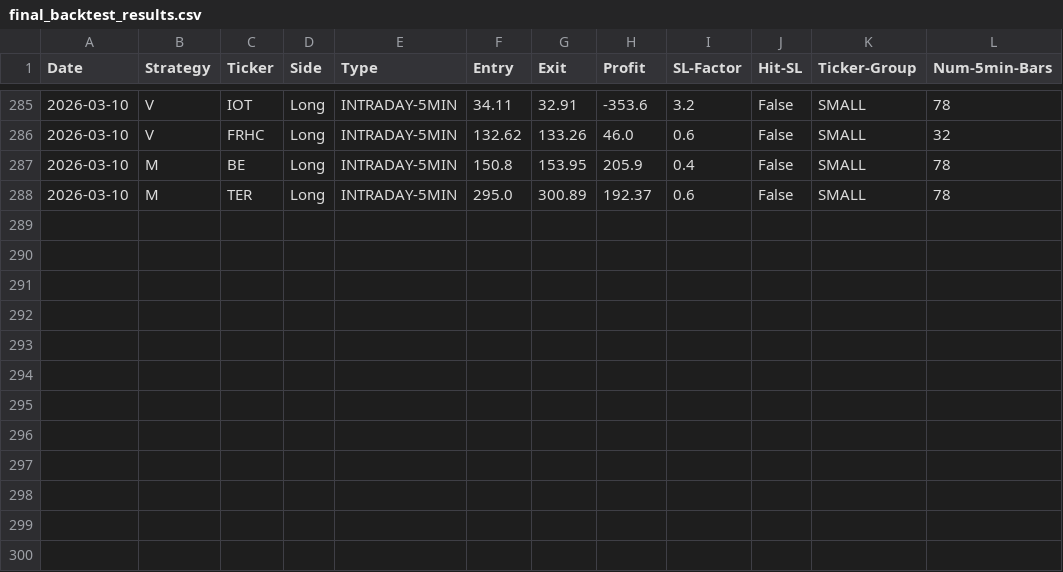
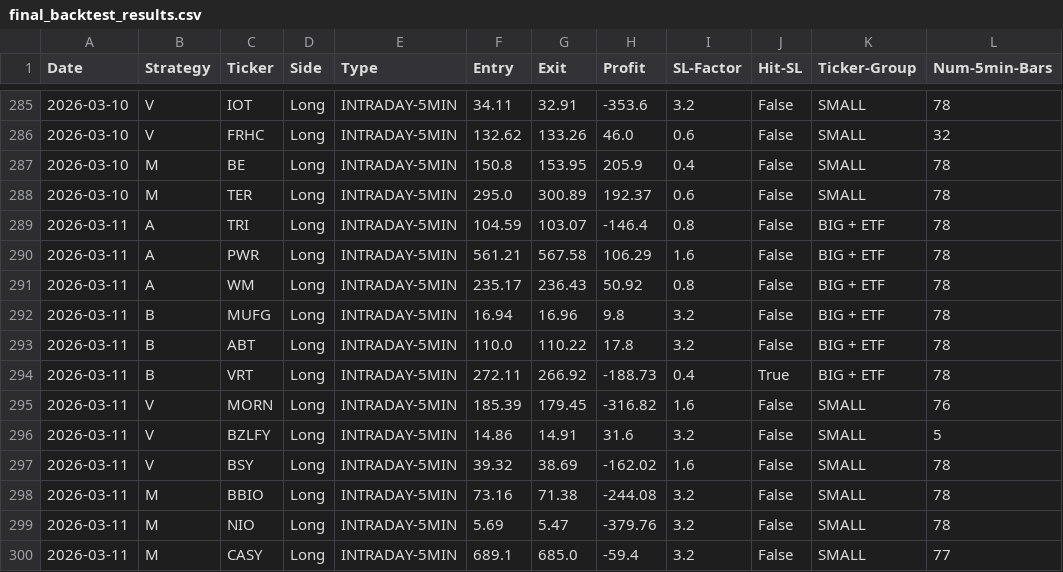
Before and after one commit to pollcerny-sudo/Trading-bot-fib, a CSV file: final_backtest_results.csv, drawn as a sheet; only a part is shown, gaps mark what is left out.

```diff
--- a/final_backtest_results.csv
+++ b/final_backtest_results.csv
@@ -288 +288,13 @@ Date,Strategy,Ticker,Side,Type,Entry,Exit,Profit,SL-Factor,Hit-SL,Ticker-Group,N
 2026-03-10,M,TER,Long,INTRADAY-5MIN,295.0,300.89,192.37,0.6,False,SMALL,78
+2026-03-11,A,TRI,Long,INTRADAY-5MIN,104.59,103.07,-146.4,0.8,False,BIG + ETF,78
+2026-03-11,A,PWR,Long,INTRADAY-5MIN,561.21,567.58,106.29,1.6,False,BIG + ETF,78
+2026-03-11,A,WM,Long,INTRADAY-5MIN,235.17,236.43,50.92,0.8,False,BIG + ETF,78
+2026-03-11,B,MUFG,Long,INTRADAY-5MIN,16.94,16.96,9.8,3.2,False,BIG + ETF,78
+2026-03-11,B,ABT,Long,INTRADAY-5MIN,110.0,110.22,17.8,3.2,False,BIG + ETF,78
+2026-03-11,B,VRT,Long,INTRADAY-5MIN,272.11,266.92,-188.73,0.4,True,BIG + ETF,78
+2026-03-11,V,MORN,Long,INTRADAY-5MIN,185.39,179.45,-316.82,1.6,False,SMALL,76
+2026-03-11,V,BZLFY,Long,INTRADAY-5MIN,14.86,14.91,31.6,3.2,False,SMALL,5
+2026-03-11,V,BSY,Long,INTRADAY-5MIN,39.32,38.69,-162.02,1.6,False,SMALL,78
+2026-03-11,M,BBIO,Long,INTRADAY-5MIN,73.16,71.38,-244.08,3.2,False,SMALL,78
+2026-03-11,M,NIO,Long,INTRADAY-5MIN,5.69,5.47,-379.76,3.2,False,SMALL,78
+2026-03-11,M,CASY,Long,INTRADAY-5MIN,689.1,685.0,-59.4,3.2,False,SMALL,77
```
Also changed, not shown: 2 other files.
